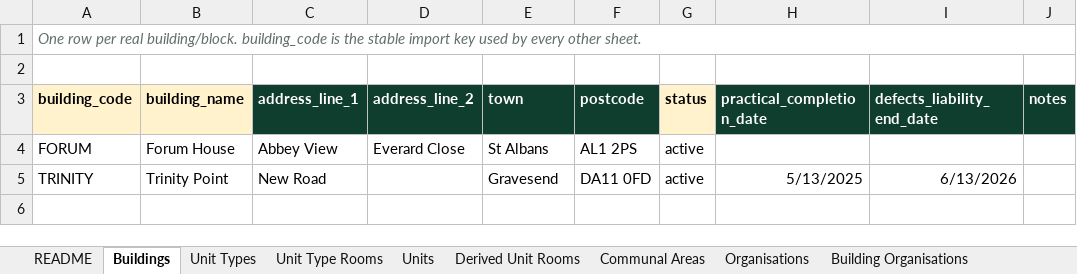
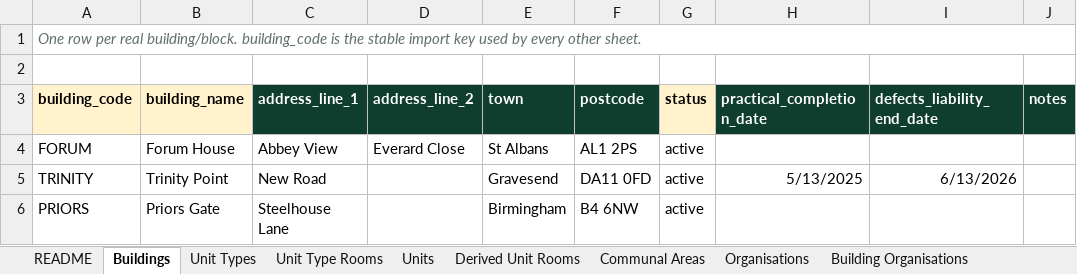
Before and after one commit to carl916/Bunnywell_Portal, an Excel workbook: docs/bunnywell-database-cleanup-template-v2.xlsx, sheet Buildings, drawn as a sheet; values as stored, in another font and other column widths than the file's, no borders; the diff names each change by its address in the sheet, - before the commit and + after, or states it on an @@ line.

```diff
--- a/docs/bunnywell-database-cleanup-template-v2.xlsx (sheet Buildings)
+++ b/docs/bunnywell-database-cleanup-template-v2.xlsx (sheet Buildings)
+row 6: PRIORS | Priors Gate | Steelhouse Lane |  | Birmingham | B4 6NW | active
```
Also changed, not shown: sheet Units, sheet Communal Areas, sheet Building Organisations, sheet Organisations, hidden cells, 11 other files.
